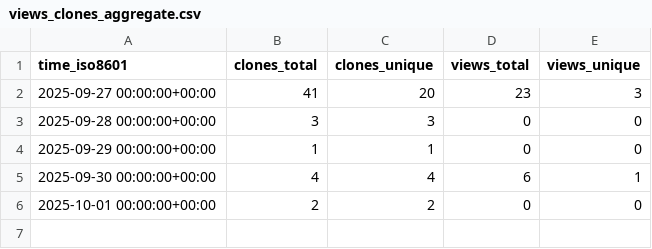
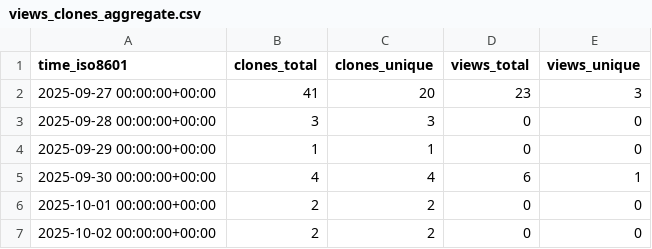
Before and after one commit to QiaoQiaoDev/unity-mcp, a CSV file: QiaoQiaoDev/unity-mcp/ghrs-data/views_clones_aggregate.csv, drawn as a sheet.

```diff
--- a/QiaoQiaoDev/unity-mcp/ghrs-data/views_clones_aggregate.csv
+++ b/QiaoQiaoDev/unity-mcp/ghrs-data/views_clones_aggregate.csv
@@ -6 +6,2 @@ time_iso8601,clones_total,clones_unique,views_total,views_unique
 2025-10-01 00:00:00+00:00,2,2,0,0
+2025-10-02 00:00:00+00:00,2,2,0,0
```
Also changed, not shown: 1 other file.
